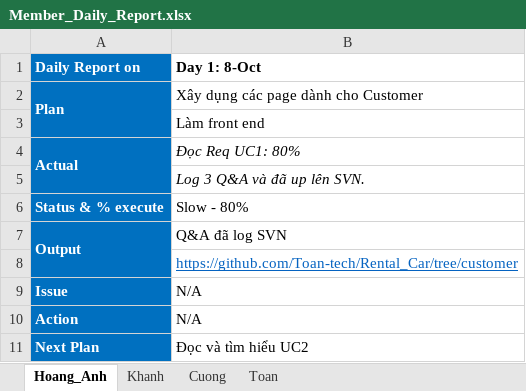
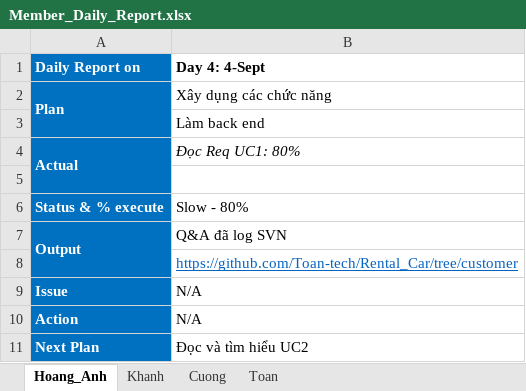
Before and after one commit to Toan-tech/Rental_Car, an Excel workbook: Member_Daily_Report.xlsx, sheet Hoang_Anh, drawn as a sheet; values as stored, in another font and other column widths than the file's, no borders; charts and pictures not drawn; the diff names each change by its address in the sheet, - before the commit and + after, or states it on an @@ line.

Commit message:
Update excel

```diff
--- a/Member_Daily_Report.xlsx (sheet Hoang_Anh)
+++ b/Member_Daily_Report.xlsx (sheet Hoang_Anh)
-B1: Day 1: 8-Oct
+B1: Day 4: 4-Sept
-B2 (Day 4: 4-Sept): Xây dụng các page dành cho Customer
+B2 (Day 4: 4-Sept): Xây dụng các chức năng
-B3 (Day 4: 4-Sept): Làm front end
+B3 (Day 4: 4-Sept): Làm back end
-B5 (Day 4: 4-Sept): Log 3 Q&A và đã up lên SVN.
+B5 (Day 4: 4-Sept): (empty)
```
Also changed, not shown: charts or pictures.
